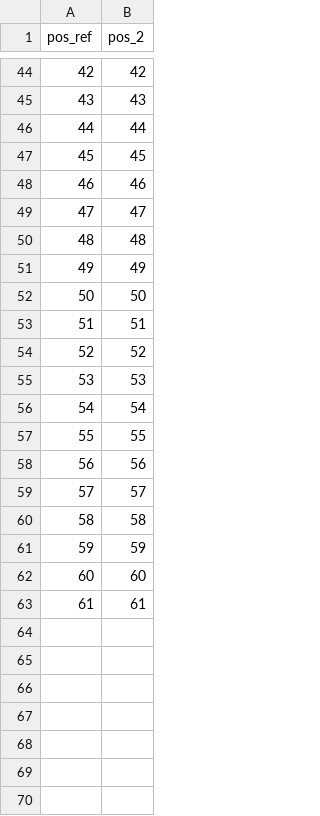
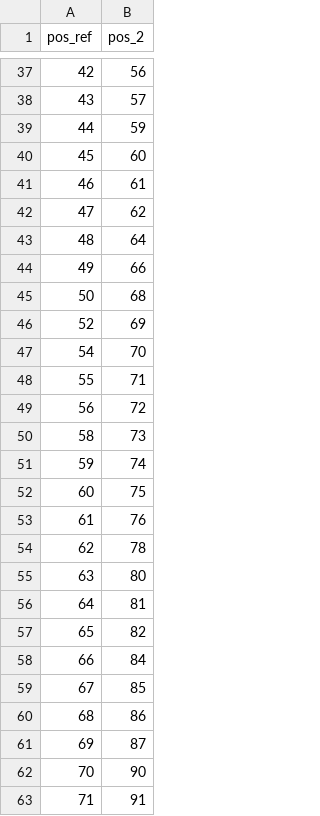
Before and after one commit to htalibart/ppsuite, a CSV file: aln.csv, drawn as a sheet; only a part is shown, gaps mark what is left out; the diff covers the shown part only.

```diff
--- a/aln.csv
+++ b/aln.csv
@@ -44,20 +37,27 @@ pos_ref,pos_2
-42,42
-43,43
-44,44
-45,45
-46,46
-47,47
-48,48
-49,49
-50,50
-51,51
-52,52
-53,53
-54,54
-55,55
-56,56
-57,57
-58,58
-59,59
-60,60
-61,61
+42,56
+43,57
+44,59
+45,60
+46,61
+47,62
+48,64
+49,66
+50,68
+52,69
+54,70
+55,71
+56,72
+58,73
+59,74
+60,75
+61,76
+62,78
+63,80
+64,81
+65,82
+66,84
+67,85
+68,86
+69,87
+70,90
+71,91
```
Also changed, not shown: 44 added rows, 7 removed rows and 21 edited cells elsewhere in this file, 5 other files.
